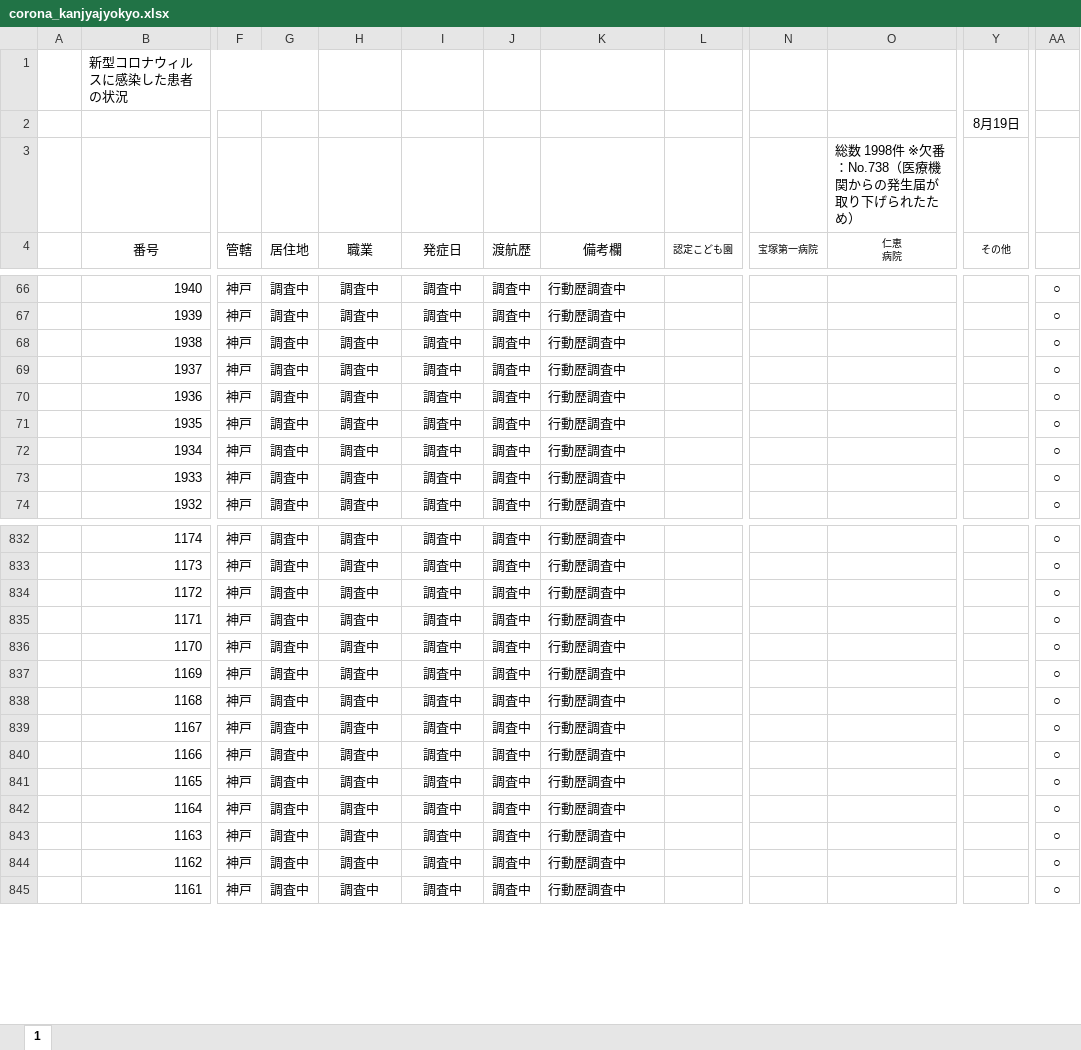
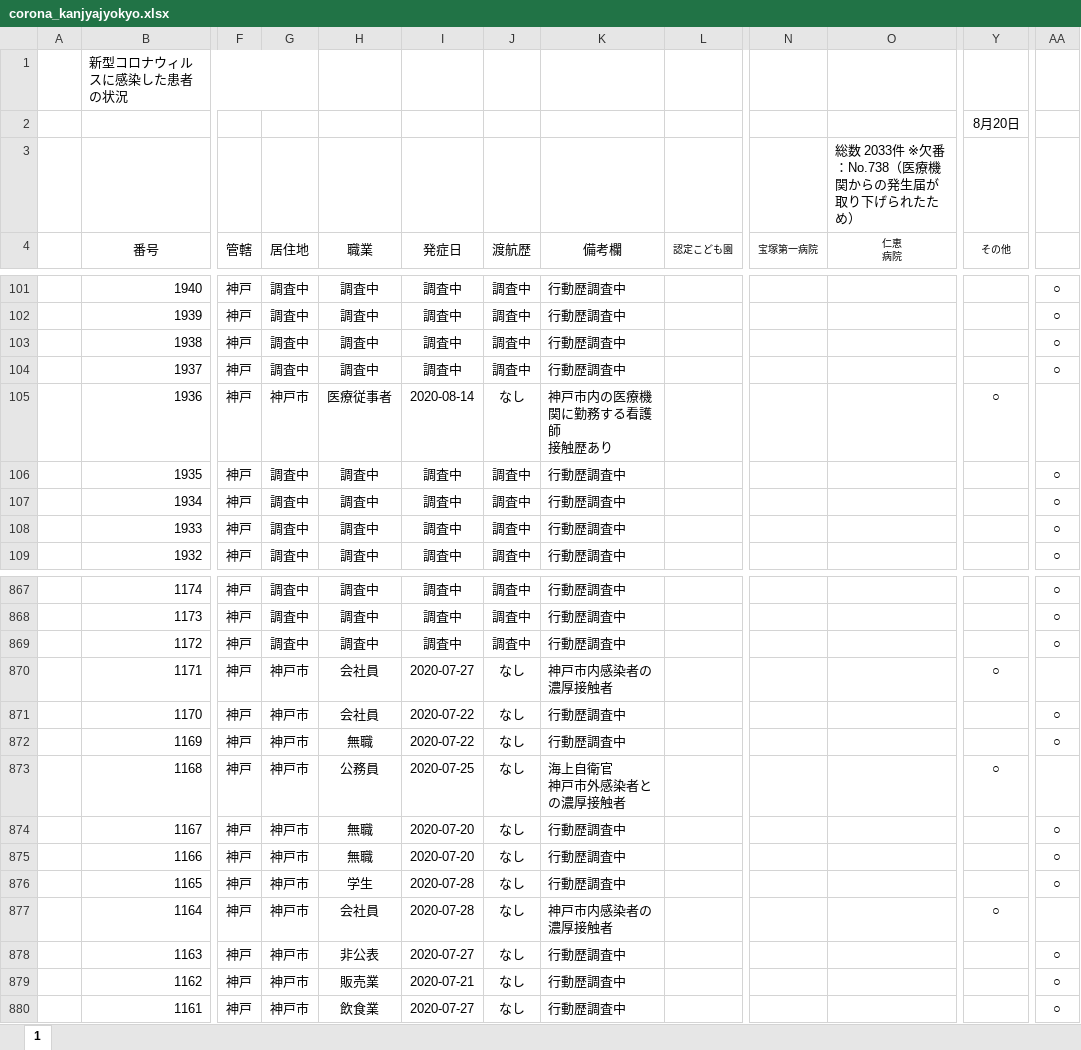
Before and after one commit to stop-covid19-hyogo/covid19-scraping, an Excel workbook: corona_kanjyajyokyo.xlsx, sheet 1, drawn as a sheet; only a part is shown, gaps mark what is left out; values as stored, in another font and other column widths than the file's, no borders; charts and pictures not drawn; addresses are those after the commit; ↵ is a line break in a cell; the diff covers the shown part only; the diff names each change by its address in the sheet, - before the commit and + after, or states it on an @@ line.

```diff
--- a/corona_kanjyajyokyo.xlsx (sheet 1)
+++ b/corona_kanjyajyokyo.xlsx (sheet 1)
-Y2 (その他): 8月19日
+Y2 (その他): 8月20日
-O3 (仁恵 病院): 総数 1998件 ※欠番：No.738（医療機関からの発生届が取り下げられたため）
+O3 (仁恵 病院): 総数 2033件 ※欠番：No.738（医療機関からの発生届が取り下げられたため）
-G105 (居住地): 調査中
+G105 (居住地): 神戸市
-H105 (職業): 調査中
+H105 (職業): 医療従事者
-I105 (発症日): 調査中
+I105 (発症日): 2020-08-14
-J105 (渡航歴): 調査中
+J105 (渡航歴): なし
-K105 (備考欄): 行動歴調査中
+K105 (備考欄): 神戸市内の医療機関に勤務する看護師 ↵ 接触歴あり
-Y105 (その他): (empty)
+Y105 (その他): ○
-AA105: ○
+AA105: (empty)
-G870:G880 (居住地): 調査中
+G870:G880 (居住地): 神戸市
-H870:H871 (職業): 調査中
+H870:H871 (職業): 会社員
-I870 (発症日): 調査中
+I870 (発症日): 2020-07-27
-J870:J880 (渡航歴): 調査中
+J870:J880 (渡航歴): なし
-K870 (備考欄): 行動歴調査中
+K870 (備考欄): 神戸市内感染者の濃厚接触者
-Y870 (その他): (empty)
+Y870 (その他): ○
-AA870: ○
+AA870: (empty)
-I871:I872 (発症日): 調査中
+I871:I872 (発症日): 2020-07-22
-H872 (職業): 調査中
+H872 (職業): 無職
-H873 (職業): 調査中
+H873 (職業): 公務員
-I873 (発症日): 調査中
+I873 (発症日): 2020-07-25
-K873 (備考欄): 行動歴調査中
+K873 (備考欄): 海上自衛官 ↵ 神戸市外感染者との濃厚接触者
-Y873 (その他): (empty)
+Y873 (その他): ○
-AA873: ○
+AA873: (empty)
-H874:H875 (職業): 調査中
+H874:H875 (職業): 無職
-I874:I875 (発症日): 調査中
+I874:I875 (発症日): 2020-07-20
-H876 (職業): 調査中
+H876 (職業): 学生
-I876:I877 (発症日): 調査中
+I876:I877 (発症日): 2020-07-28
-H877 (職業): 調査中
+H877 (職業): 会社員
-K877 (備考欄): 行動歴調査中
+K877 (備考欄): 神戸市内感染者の濃厚接触者
-Y877 (その他): (empty)
+Y877 (その他): ○
-AA877: ○
+AA877: (empty)
-H878 (職業): 調査中
+H878 (職業): 非公表
-I878 (発症日): 調査中
+I878 (発症日): 2020-07-27
-H879 (職業): 調査中
+H879 (職業): 販売業
-I879 (発症日): 調査中
+I879 (発症日): 2020-07-21
-H880 (職業): 調査中
+H880 (職業): 飲食業
-I880 (発症日): 調査中
+I880 (発症日): 2020-07-27
```
Also changed, not shown: 35 added rows and 31 edited cells elsewhere in this sheet, formulas that keep their value, charts or pictures, pcr.xlsx, yousei.xlsx, 14 other files.
